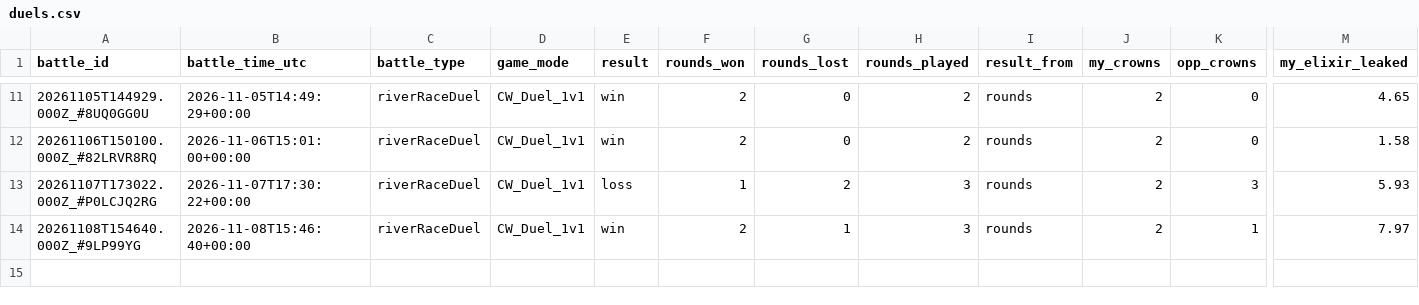
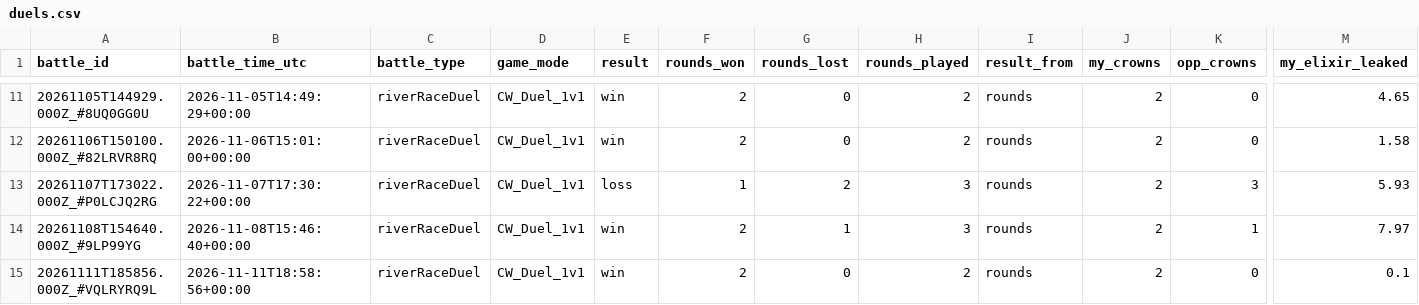
Before and after one commit to ecomte/royale-report, a CSV file: data/ryan/duels.csv, drawn as a sheet; only a part is shown, gaps mark what is left out; rows hold the shown columns only; the diff names each change by its address in the sheet, - before the commit and + after, or states it on an @@ line.

```diff
--- a/data/ryan/duels.csv
+++ b/data/ryan/duels.csv
+row 15: 20261111T185856.000Z_#VQLRYRQ9L | 2026-11-11T18:58:56+00:00 | riverRaceDuel | CW_Duel_1v1 | win | 2 | 0 | 2 | rounds | 2 | 0 | 0.1
```
Also changed, not shown: data/me/battles.csv, data/ryan/battles.csv, 7 other files.
